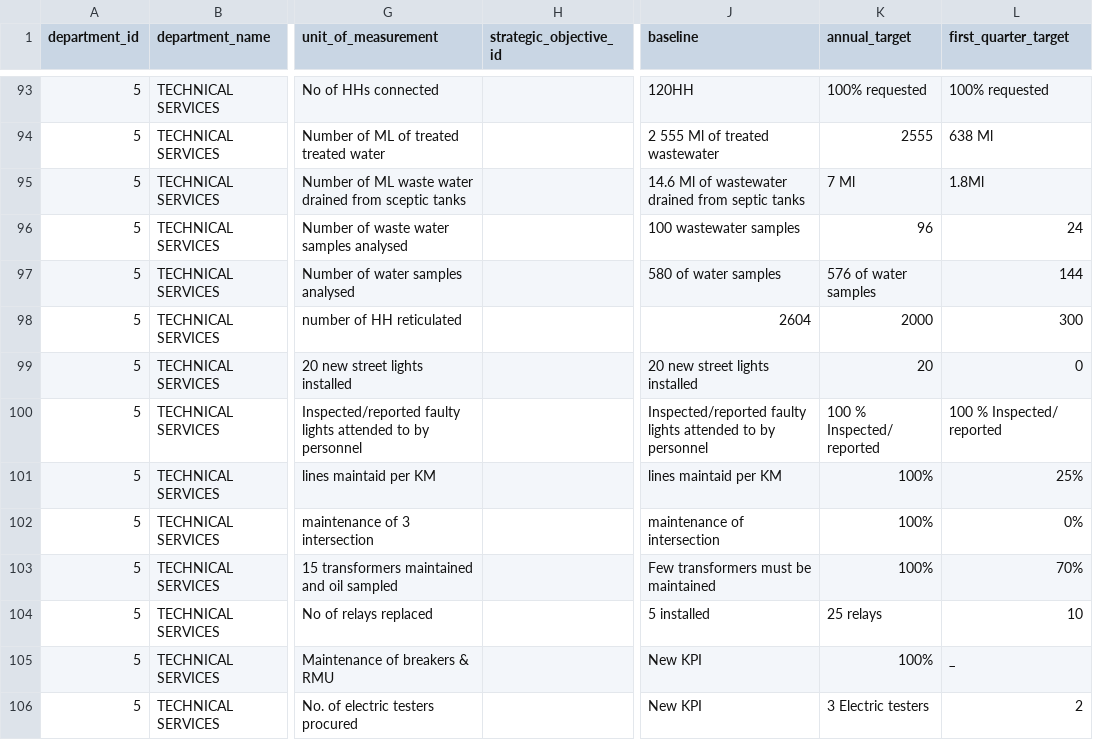
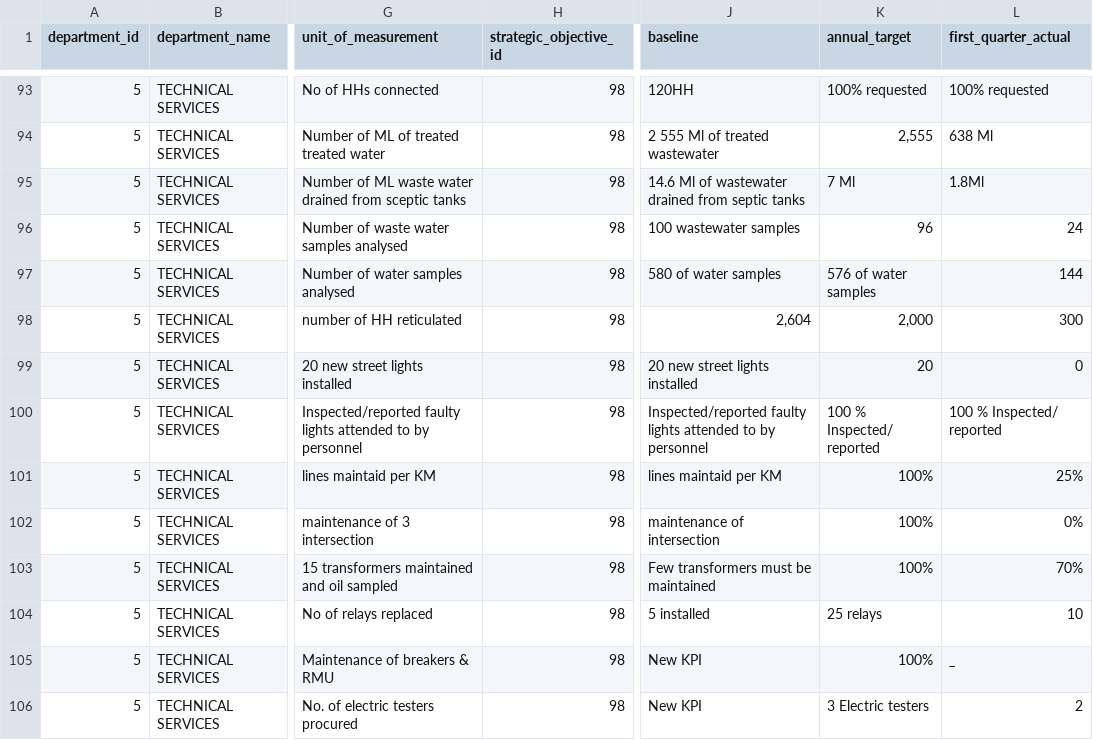
Before and after one commit to siphomsiza/noted, a CSV file: db_mkhondo/data/sdbips.csv, drawn as a sheet; only a part is shown, gaps mark what is left out; the diff covers the shown part only; the diff names each change by its address in the sheet, - before the commit and + after, or states it on an @@ line.

```diff
--- a/db_mkhondo/data/sdbips.csv
+++ b/db_mkhondo/data/sdbips.csv
-L1: first_quarter_target
+L1: first_quarter_actual
-H93:H106 (strategic_objective_id): (empty)
+H93:H106 (strategic_objective_id): 98
-K94 (annual_target): 2555
+K94 (annual_target): 2,555
-J98 (baseline): 2604
+J98 (baseline): 2,604
-K98 (annual_target): 2000
+K98 (annual_target): 2,000
```
Also changed, not shown: 118 edited cells elsewhere in this file, db_mkhondo/data/strategic_objectives.csv, 1 other file.
